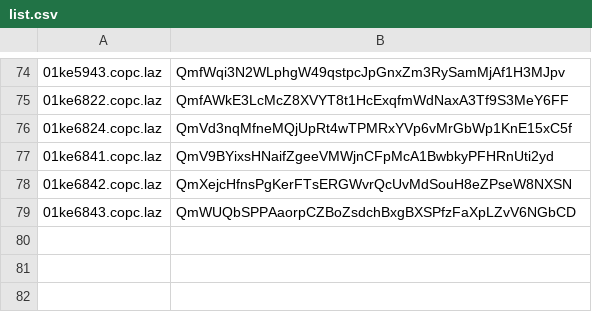
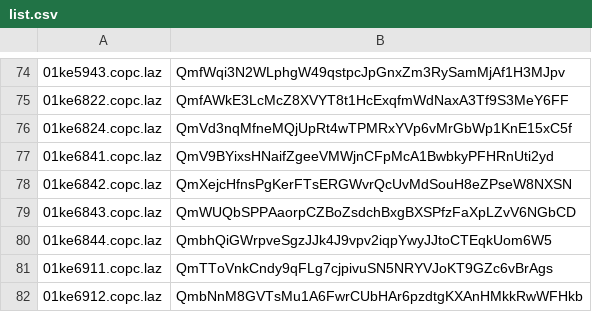
Before and after one commit to optgeo/free-nagasaki, a CSV file: convert/dst/list.csv, drawn as a sheet; only a part is shown, gaps mark what is left out; the diff names each change by its address in the sheet, - before the commit and + after, or states it on an @@ line.

```diff
--- a/convert/dst/list.csv
+++ b/convert/dst/list.csv
+row 80: 01ke6844.copc.laz | QmbhQiGWrpveSgzJJk4J9vpv2iqpYwyJJtoCTEqkUom6W5
+row 81: 01ke6911.copc.laz | QmTToVnkCndy9qFLg7cjpivuSN5NRYVJoKT9GZc6vBrAgs
+row 82: 01ke6912.copc.laz | QmbNnM8GVTsMu1A6FwrCUbHAr6pzdtgKXAnHMkkRwWFHkb
```
Also changed, not shown: 1 other file.
